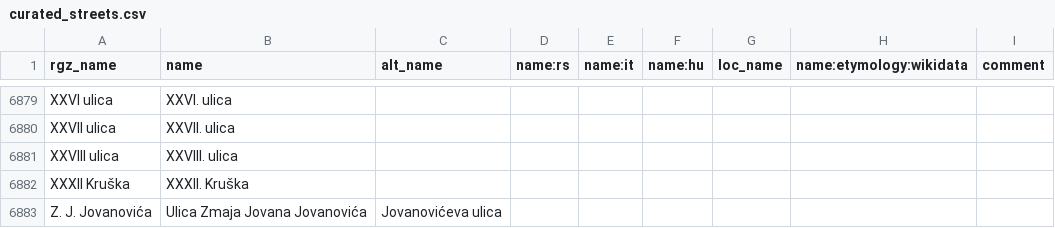
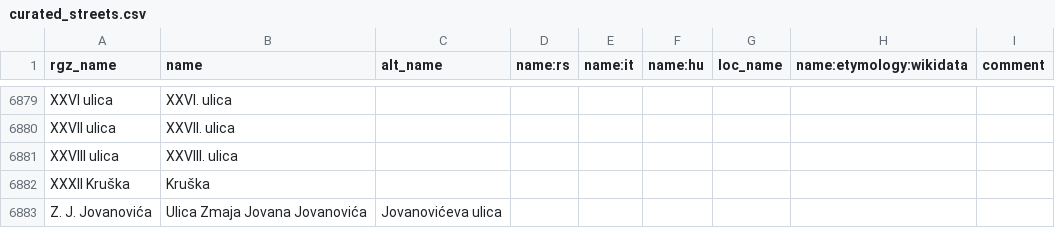
Before and after one commit to osm-hr/adresniregistar-ispravci, a CSV file: curated_streets.csv, drawn as a sheet; only a part is shown, gaps mark what is left out.

Commit message:
XXXII je vjerojatno greška

```diff
--- a/curated_streets.csv
+++ b/curated_streets.csv
@@ -6881,3 +6881,3 @@ XXVII ulica,XXVII. ulica,,,,,,,
 XXVIII ulica,XXVIII. ulica,,,,,,,
-XXXII Kruška,XXXII. Kruška,,,,,,,
+XXXII Kruška,Kruška,,,,,,,
 Z. J. Jovanovića,Ulica Zmaja Jovana Jovanovića,Jovanovićeva ulica,,,,,,
```
